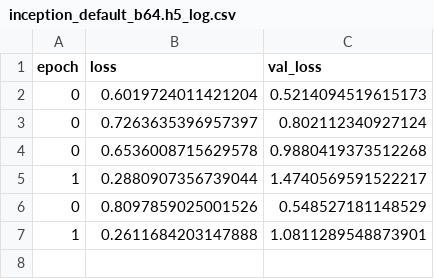
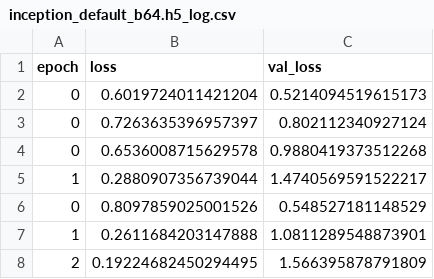
Before and after one commit to phdfar/model_segmentation, a CSV file: inception_default_b64.h5_log.csv, drawn as a sheet.

Commit message:
add img

```diff
--- a/inception_default_b64.h5_log.csv
+++ b/inception_default_b64.h5_log.csv
@@ -7 +7,2 @@ epoch;loss;val_loss
 1;0.2611684203147888;1.0811289548873901
+2;0.19224682450294495;1.566395878791809
```
